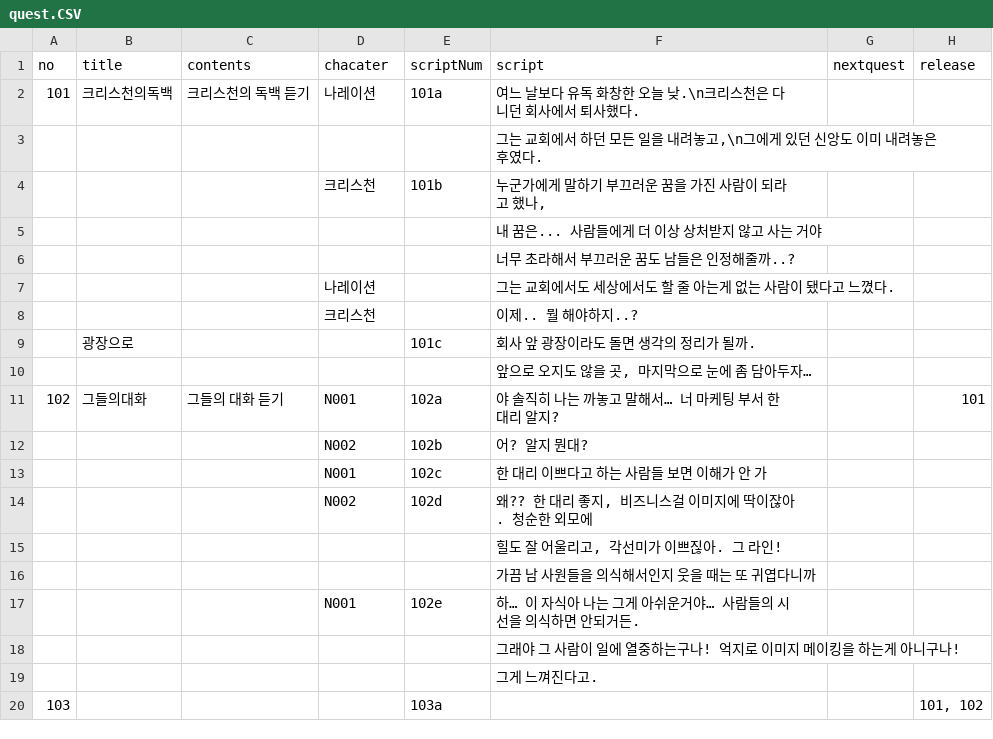
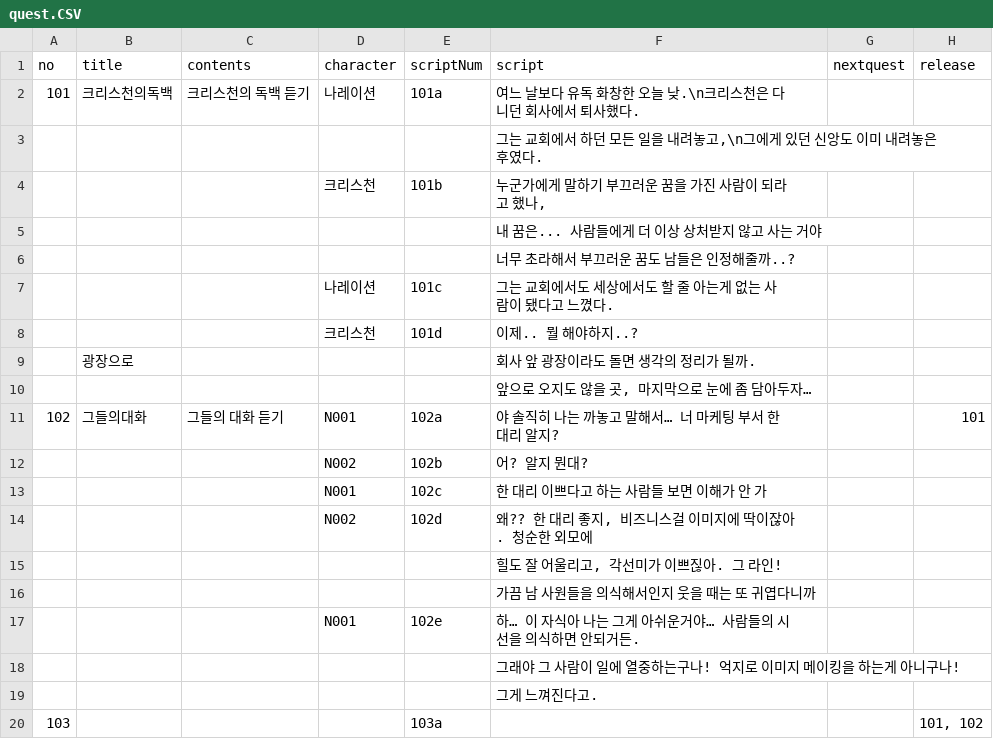
Before and after one commit to ssunine21/thePilgrimsprogress, a CSV file: Assets/Resources/quest.CSV, drawn as a sheet.

```diff
--- a/Assets/Resources/quest.CSV
+++ b/Assets/Resources/quest.CSV
@@ -1,2 +1,2 @@
-no,title,contents,chacater,scriptNum,script,nextquest,release
+no,title,contents,character,scriptNum,script,nextquest,release
 101,크리스천의독백,크리스천의 독백 듣기,나레이션,101a,여느 날보다 유독 화창한 오늘 낮.\n크리스천은 다니던 회사에서 퇴사했다.,,
@@ -6,5 +6,5 @@
 ,,,,,너무 초라해서 부끄러운 꿈도 남들은 인정해줄까..?,,
-,,,나레이션,,그는 교회에서도 세상에서도 할 줄 아는게 없는 사람이 됐다고 느꼈다.,,
-,,,크리스천,,이제.. 뭘 해야하지..?,,
-,광장으로,,,101c,회사 앞 광장이라도 돌면 생각의 정리가 될까.,,
+,,,나레이션,101c,그는 교회에서도 세상에서도 할 줄 아는게 없는 사람이 됐다고 느꼈다.,,
+,,,크리스천,101d,이제.. 뭘 해야하지..?,,
+,광장으로,,,,회사 앞 광장이라도 돌면 생각의 정리가 될까.,,
 ,,,,,"앞으로 오지도 않을 곳, 마지막으로 눈에 좀 담아두자…",,
```
Also changed, not shown: 16 other files.
